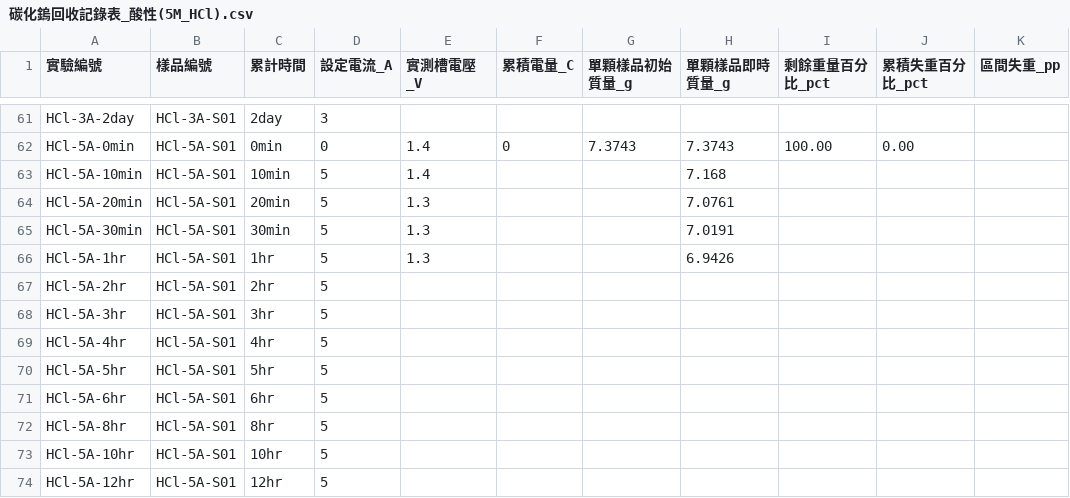
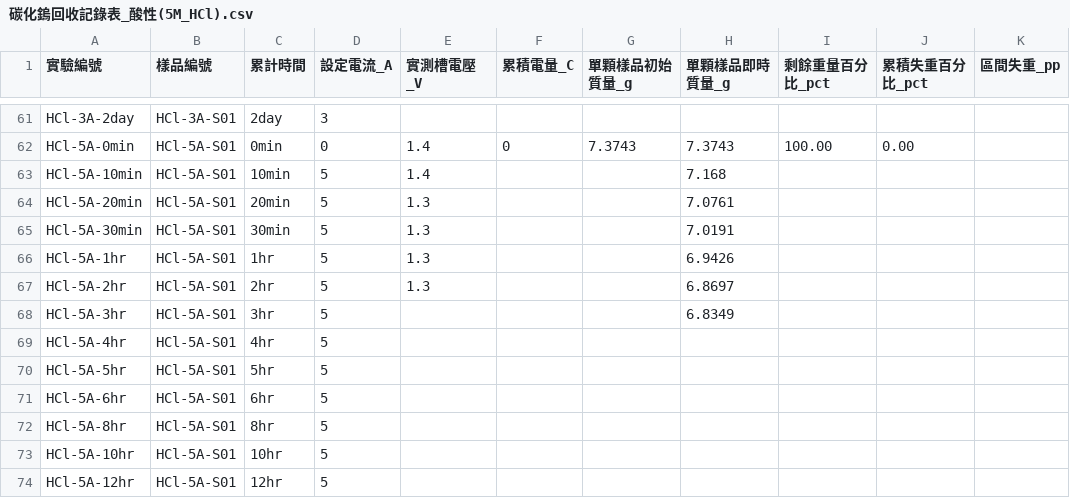
Before and after one commit to Afteryoupie/ntut-ischool-downloader-2026, a CSV file: 實驗/碳化鎢回收記錄表_酸性(5M_HCl).csv, drawn as a sheet; only a part is shown, gaps mark what is left out; the diff names each change by its address in the sheet, - before the commit and + after, or states it on an @@ line.

```diff
--- a/實驗/碳化鎢回收記錄表_酸性(5M_HCl).csv
+++ b/實驗/碳化鎢回收記錄表_酸性(5M_HCl).csv
-E67 (實測槽電壓_V): (empty)
+E67 (實測槽電壓_V): 1.3
-H67 (單顆樣品即時質量_g): (empty)
+H67 (單顆樣品即時質量_g): 6.8697
-H68 (單顆樣品即時質量_g): (empty)
+H68 (單顆樣品即時質量_g): 6.8349
```
Also changed, not shown: 實驗/碳化鎢回收記錄表_純攪拌對照組(無外加電壓).csv.
